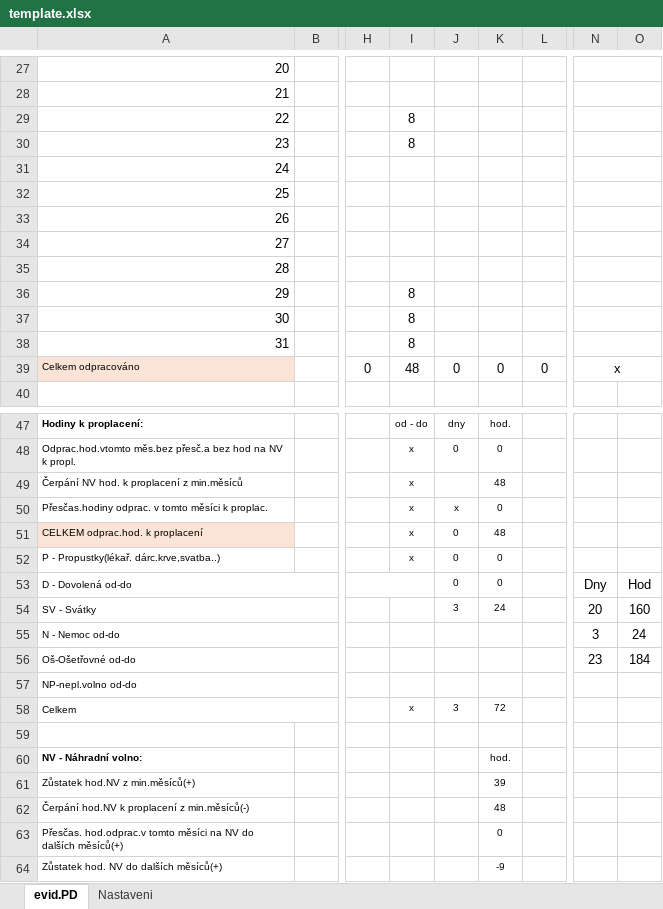
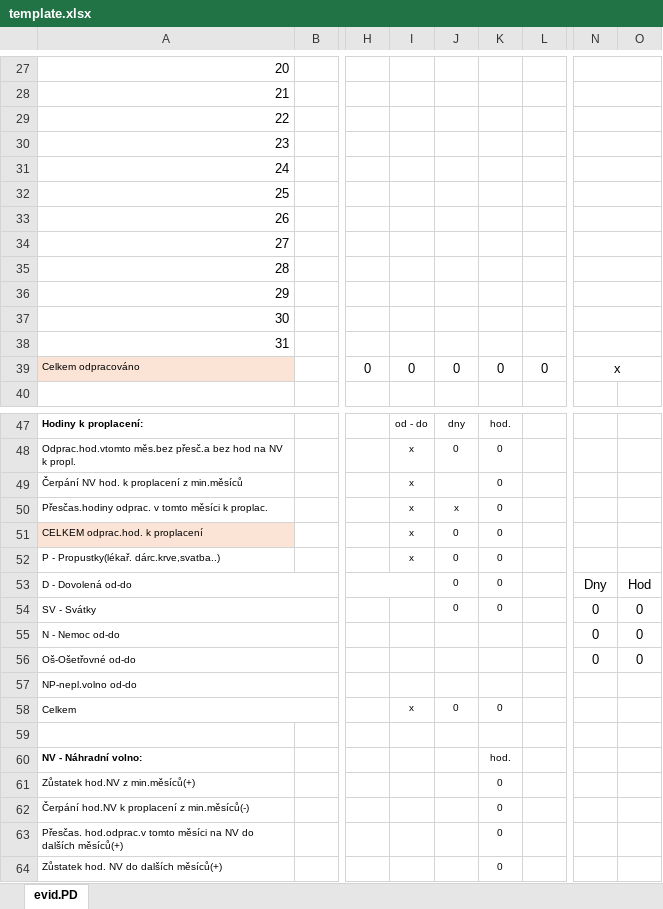
Before and after one commit to davca3/vykaz-util, an Excel workbook: public/template.xlsx, sheet evid.PD, drawn as a sheet; only a part is shown, gaps mark what is left out; values as stored, in another font and other column widths than the file's, no borders; charts and pictures not drawn; the diff covers the shown part only; the diff names each change by its address in the sheet, - before the commit and + after, or states it on an @@ line.

```diff
--- a/public/template.xlsx (sheet evid.PD)
+++ b/public/template.xlsx (sheet evid.PD)
-sheet tab: Nastaveni
-I29:I30: 8
+I29:I30: (empty)
-I36:I38: 8
+I36:I38: (empty)
-I39: 48
+I39: 0
-K49: 48
+K49: 0
-K51: 48
+K51: 0
-J54: 3
+J54: 0
-K54: 24
+K54: 0
-N54: 20
+N54: 0
-O54: 160
+O54: 0
-N55: 3
+N55: 0
-O55: 24
+O55: 0
-N56: 23
+N56: 0
-O56: 184
+O56: 0
-J58: 3
+J58: 0
-K58: 72
+K58: 0
-K61: 39
+K61: 0
-K62: 48
+K62: 0
-K64: -9
+K64: 0
```
Also changed, not shown: 2 edited cells elsewhere in this sheet, formulas that keep their value, 2 other files.
